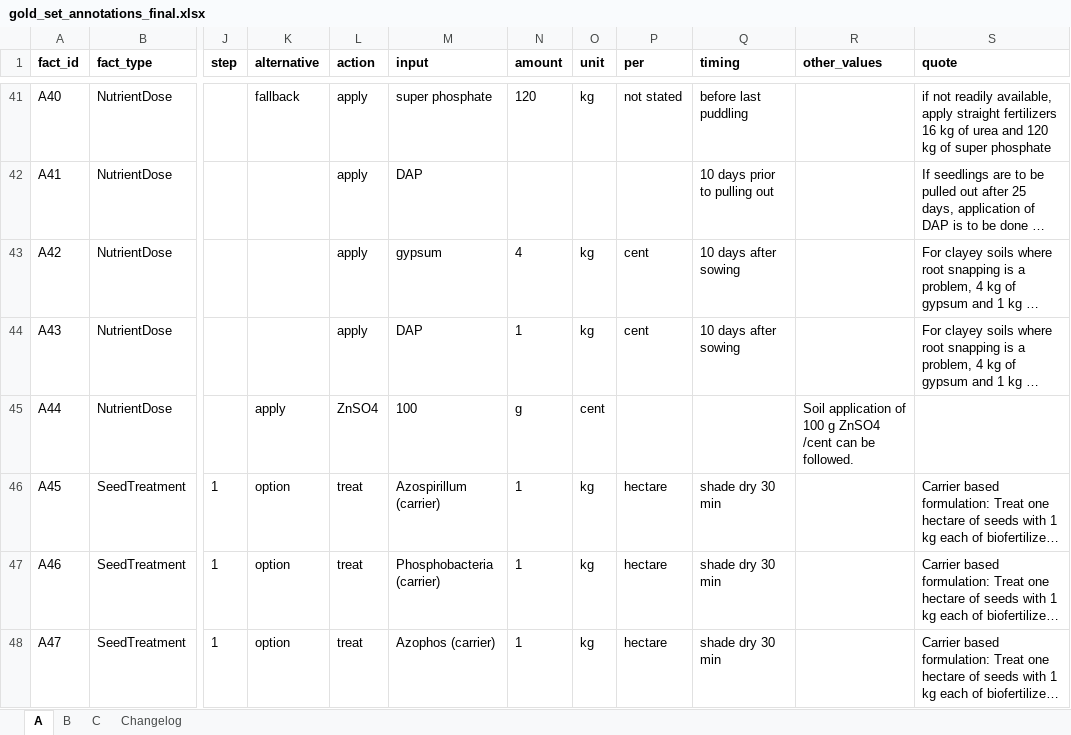
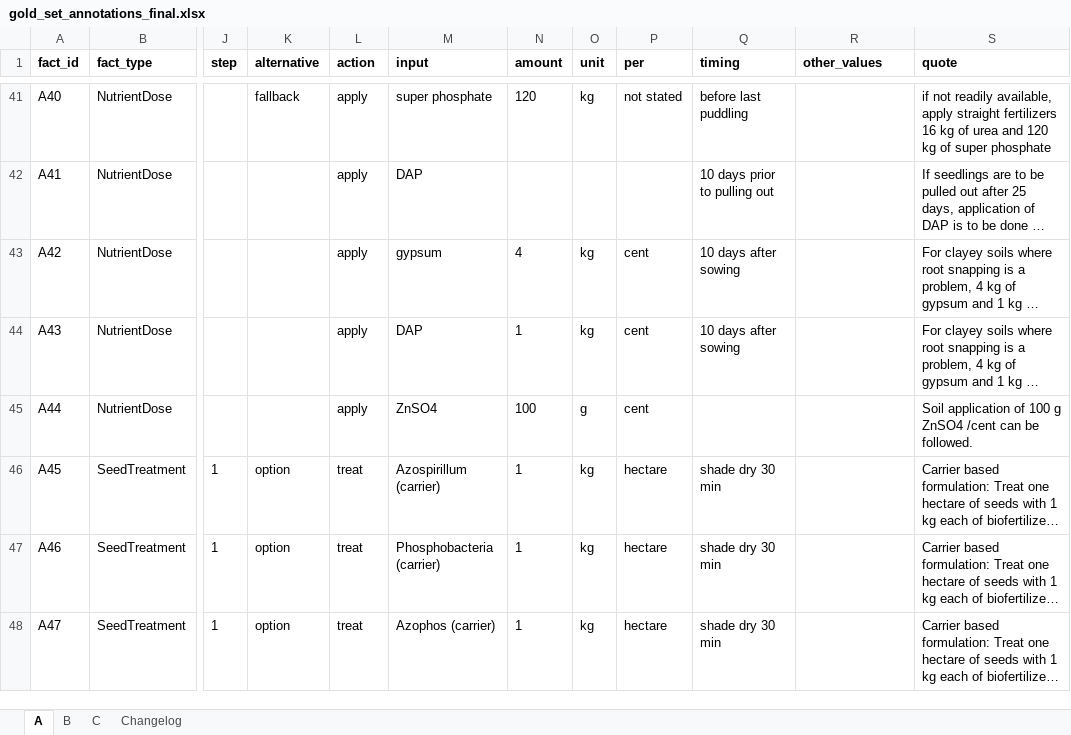
Before and after one commit to ShivaanshGusain/CropBot, an Excel workbook: data/gold/gold_set_annotations_final.xlsx, sheet A, drawn as a sheet; only a part is shown, gaps mark what is left out; long unchanged cells end in …; values as stored, in another font and other column widths than the file's, no borders; the diff covers the shown part only; the diff names each change by its address in the sheet, - before the commit and + after, or states it on an @@ line.

Commit message:
data(gold): corrected frozen gold set; steps as integers in the output
The workbook (sha256 e4214ccd..., pinned) moves the 11 shifted rows (A25-A28,
A30, A37, A44, B37, B42, C7, C8) back into their columns, with 11 Changelog
entries; a cell-by-cell comparison shows no other change. No row has an
empty quote now. The jsonl output holds step as an integer (28 conversions,
logged in gold_manifest.json); the workbook keeps what was typed.

```diff
--- a/data/gold/gold_set_annotations_final.xlsx (sheet A)
+++ b/data/gold/gold_set_annotations_final.xlsx (sheet A)
-K45 (alternative): apply
+K45 (alternative): (empty)
-L45 (action): ZnSO4
+L45 (action): apply
-M45 (input): 100
+M45 (input): ZnSO4
-N45 (amount): g
+N45 (amount): 100
-O45 (unit): cent
+O45 (unit): g
-P45 (per): (empty)
+P45 (per): cent
-R45 (other_values): Soil application of 100 g ZnSO4 /cent can be followed.
+R45 (other_values): (empty)
-S45 (quote): (empty)
+S45 (quote): Soil application of 100 g ZnSO4 /cent can be followed.
```
Also changed, not shown: 39 edited cells elsewhere in this sheet, sheet Changelog, sheet C, sheet B, 8 other files.
